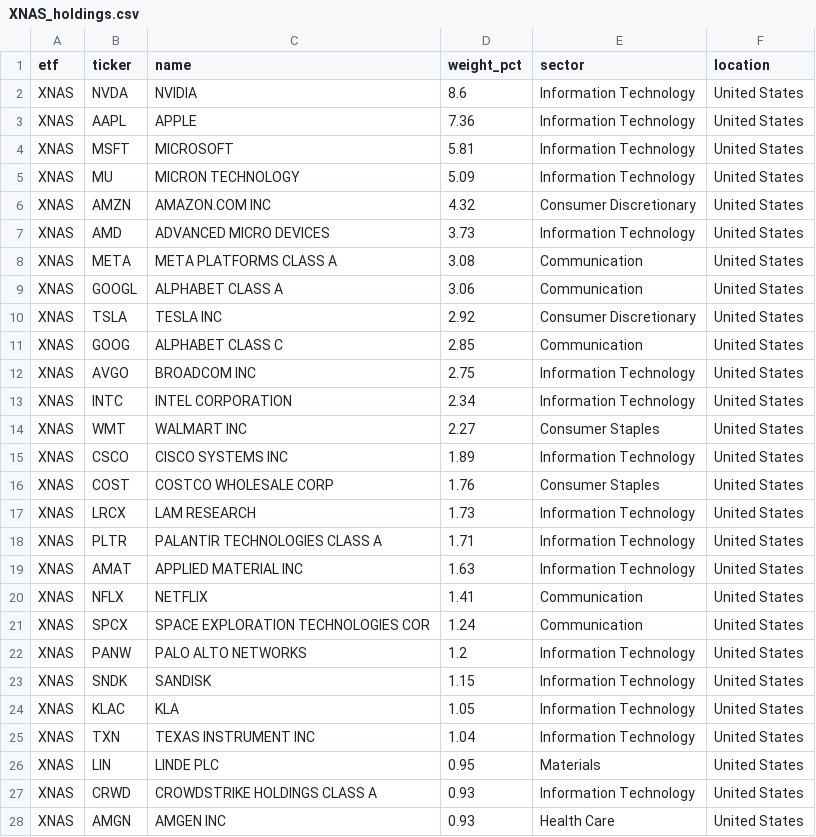
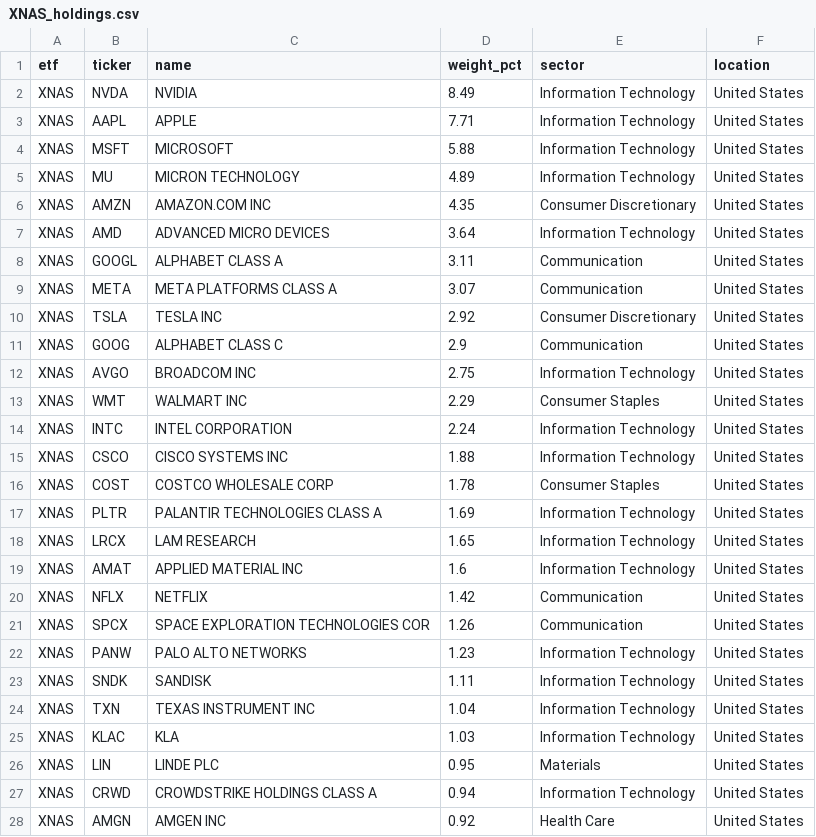
Before and after one commit to AndyOPDev/portfolio-tracker, a CSV file: data/holdings/XNAS_holdings.csv, drawn as a sheet; only a part is shown; the diff covers the shown part only.

```diff
--- a/data/holdings/XNAS_holdings.csv
+++ b/data/holdings/XNAS_holdings.csv
@@ -1,28 +1,28 @@
 etf,ticker,name,weight_pct,sector,location
-XNAS,NVDA,NVIDIA,8.6,Information Technology,United States
-XNAS,AAPL,APPLE,7.36,Information Technology,United States
-XNAS,MSFT,MICROSOFT,5.81,Information Technology,United States
-XNAS,MU,MICRON TECHNOLOGY,5.09,Information Technology,United States
-XNAS,AMZN,AMAZON.COM INC,4.32,Consumer Discretionary,United States
-XNAS,AMD,ADVANCED MICRO DEVICES,3.73,Information Technology,United States
-XNAS,META,META PLATFORMS CLASS A,3.08,Communication,United States
-XNAS,GOOGL,ALPHABET CLASS A,3.06,Communication,United States
+XNAS,NVDA,NVIDIA,8.49,Information Technology,United States
+XNAS,AAPL,APPLE,7.71,Information Technology,United States
+XNAS,MSFT,MICROSOFT,5.88,Information Technology,United States
+XNAS,MU,MICRON TECHNOLOGY,4.89,Information Technology,United States
+XNAS,AMZN,AMAZON.COM INC,4.35,Consumer Discretionary,United States
+XNAS,AMD,ADVANCED MICRO DEVICES,3.64,Information Technology,United States
+XNAS,GOOGL,ALPHABET CLASS A,3.11,Communication,United States
+XNAS,META,META PLATFORMS CLASS A,3.07,Communication,United States
 XNAS,TSLA,TESLA INC,2.92,Consumer Discretionary,United States
-XNAS,GOOG,ALPHABET CLASS C,2.85,Communication,United States
+XNAS,GOOG,ALPHABET CLASS C,2.9,Communication,United States
 XNAS,AVGO,BROADCOM INC,2.75,Information Technology,United States
-XNAS,INTC,INTEL CORPORATION,2.34,Information Technology,United States
-XNAS,WMT,WALMART INC,2.27,Consumer Staples,United States
-XNAS,CSCO,CISCO SYSTEMS INC,1.89,Information Technology,United States
-XNAS,COST,COSTCO WHOLESALE CORP,1.76,Consumer Staples,United States
-XNAS,LRCX,LAM RESEARCH,1.73,Information Technology,United States
-XNAS,PLTR,PALANTIR TECHNOLOGIES CLASS A,1.71,Information Technology,United States
-XNAS,AMAT,APPLIED MATERIAL INC,1.63,Information Technology,United States
-XNAS,NFLX,NETFLIX,1.41,Communication,United States
-XNAS,SPCX,SPACE EXPLORATION TECHNOLOGIES COR,1.24,Communication,United States
-XNAS,PANW,PALO ALTO NETWORKS,1.2,Information Technology,United States
-XNAS,SNDK,SANDISK,1.15,Information Technology,United States
-XNAS,KLAC,KLA,1.05,Information Technology,United States
+XNAS,WMT,WALMART INC,2.29,Consumer Staples,United States
+XNAS,INTC,INTEL CORPORATION,2.24,Information Technology,United States
+XNAS,CSCO,CISCO SYSTEMS INC,1.88,Information Technology,United States
+XNAS,COST,COSTCO WHOLESALE CORP,1.78,Consumer Staples,United States
+XNAS,PLTR,PALANTIR TECHNOLOGIES CLASS A,1.69,Information Technology,United States
+XNAS,LRCX,LAM RESEARCH,1.65,Information Technology,United States
+XNAS,AMAT,APPLIED MATERIAL INC,1.6,Information Technology,United States
+XNAS,NFLX,NETFLIX,1.42,Communication,United States
+XNAS,SPCX,SPACE EXPLORATION TECHNOLOGIES COR,1.26,Communication,United States
+XNAS,PANW,PALO ALTO NETWORKS,1.23,Information Technology,United States
+XNAS,SNDK,SANDISK,1.11,Information Technology,United States
 XNAS,TXN,TEXAS INSTRUMENT INC,1.04,Information Technology,United States
+XNAS,KLAC,KLA,1.03,Information Technology,United States
 XNAS,LIN,LINDE PLC,0.95,Materials,United States
-XNAS,CRWD,CROWDSTRIKE HOLDINGS CLASS A,0.93,Information Technology,United States
-XNAS,AMGN,AMGEN INC,0.93,Health Care,United States
+XNAS,CRWD,CROWDSTRIKE HOLDINGS CLASS A,0.94,Information Technology,United States
+XNAS,AMGN,AMGEN INC,0.92,Health Care,United States
```
Also changed, not shown: 7 added rows, 7 removed rows, 5 moved rows and 35 edited cells elsewhere in this file, data/holdings/VVSM_holdings.csv, 4 other files.
